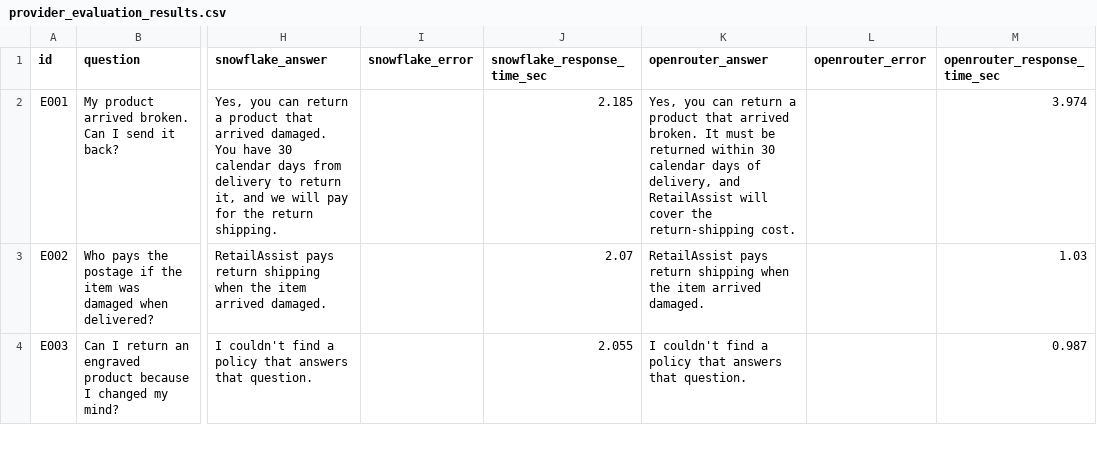
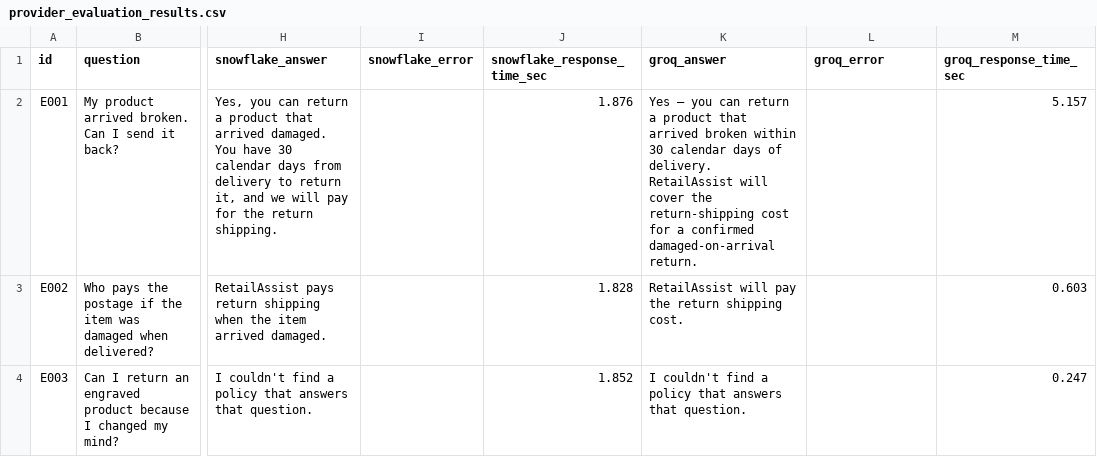
Before and after one commit to khadergous12-stack/RetailAssist-FAQ-Assistant, a CSV file: data/provider_evaluation_results.csv, drawn as a sheet; only a part is shown, gaps mark what is left out; the diff covers the shown part only; the diff names each change by its address in the sheet, - before the commit and + after, or states it on an @@ line.

```diff
--- a/data/provider_evaluation_results.csv
+++ b/data/provider_evaluation_results.csv
-K1: openrouter_answer
+K1: groq_answer
-L1: openrouter_error
+L1: groq_error
-M1: openrouter_response_time_sec
+M1: groq_response_time_sec
-J2 (snowflake_response_time_sec): 2.185
+J2 (snowflake_response_time_sec): 1.876
-K2 (groq_answer): Yes, you can return a product that arrived broken. It must be returned within 30 calendar days of delivery, and RetailAssist will cover the return-shipping cost.
+K2 (groq_answer): Yes – you can return a product that arrived broken within 30 calendar days of delivery. RetailAssist will cover the return‑shipping cost for a confirmed damaged‑on‑arrival return.
-M2 (groq_response_time_sec): 3.974
+M2 (groq_response_time_sec): 5.157
-J3 (snowflake_response_time_sec): 2.07
+J3 (snowflake_response_time_sec): 1.828
-K3 (groq_answer): RetailAssist pays return shipping when the item arrived damaged.
+K3 (groq_answer): RetailAssist will pay the return shipping cost.
-M3 (groq_response_time_sec): 1.03
+M3 (groq_response_time_sec): 0.603
-J4 (snowflake_response_time_sec): 2.055
+J4 (snowflake_response_time_sec): 1.852
-M4 (groq_response_time_sec): 0.987
+M4 (groq_response_time_sec): 0.247
```
Also changed, not shown: 45 edited cells elsewhere in this file, data/provider_evaluation_summary.csv, 9 other files.
